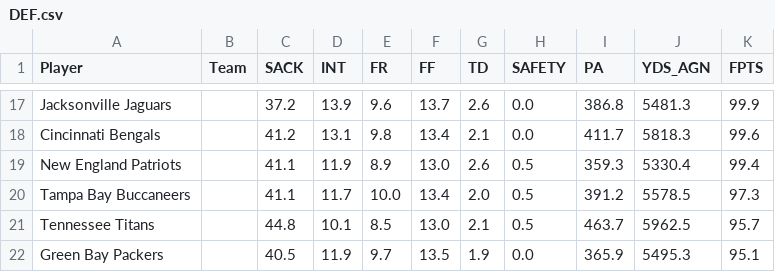
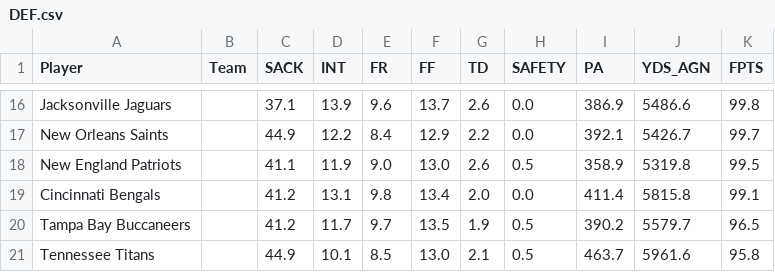
Before and after one commit to Swiftvalar/Swiftvalar.github.io, a CSV file: assets/DEF.csv, drawn as a sheet; only a part is shown, gaps mark what is left out; the diff covers the shown part only.

```diff
--- a/assets/DEF.csv
+++ b/assets/DEF.csv
@@ -17,6 +16,6 @@
-"Jacksonville Jaguars","","37.2","13.9","9.6","13.7","2.6","0.0","386.8","5481.3","99.9"
-"Cincinnati Bengals","","41.2","13.1","9.8","13.4","2.1","0.0","411.7","5818.3","99.6"
-"New England Patriots","","41.1","11.9","8.9","13.0","2.6","0.5","359.3","5330.4","99.4"
-"Tampa Bay Buccaneers","","41.1","11.7","10.0","13.4","2.0","0.5","391.2","5578.5","97.3"
-"Tennessee Titans","","44.8","10.1","8.5","13.0","2.1","0.5","463.7","5962.5","95.7"
-"Green Bay Packers","","40.5","11.9","9.7","13.5","1.9","0.0","365.9","5495.3","95.1"
+"Jacksonville Jaguars","","37.1","13.9","9.6","13.7","2.6","0.0","386.9","5486.6","99.8"
+"New Orleans Saints","","44.9","12.2","8.4","12.9","2.2","0.0","392.1","5426.7","99.7"
+"New England Patriots","","41.1","11.9","9.0","13.0","2.6","0.5","358.9","5319.8","99.5"
+"Cincinnati Bengals","","41.2","13.1","9.8","13.4","2.0","0.0","411.4","5815.8","99.1"
+"Tampa Bay Buccaneers","","41.2","11.7","9.7","13.5","1.9","0.5","390.2","5579.7","96.5"
+"Tennessee Titans","","44.9","10.1","8.5","13.0","2.1","0.5","463.7","5961.6","95.8"
```
Also changed, not shown: 2 added rows, 3 removed rows and 60 edited cells elsewhere in this file, assets/Draft.csv, assets/K.csv, 8 other files.
